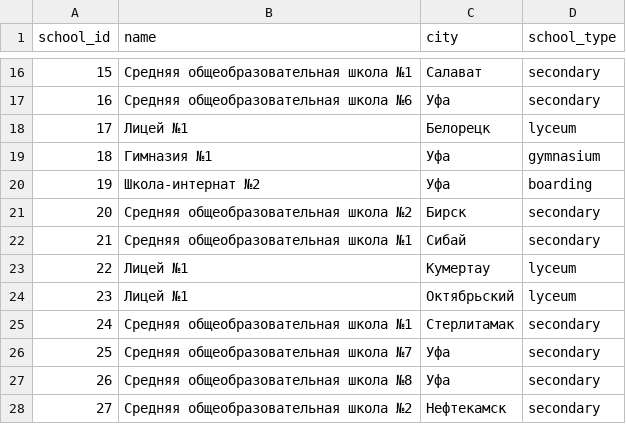
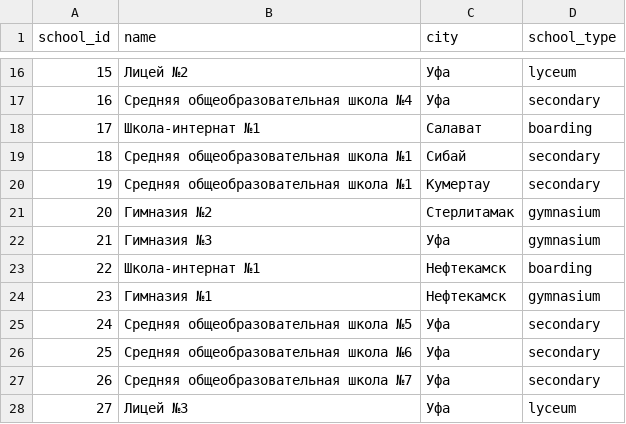
Before and after one commit to bbl01/Digital-portfolio-OOP, a CSV file: data/school.csv, drawn as a sheet; only a part is shown, gaps mark what is left out; the diff covers the shown part only.

```diff
--- a/data/school.csv
+++ b/data/school.csv
@@ -16,13 +16,13 @@ school_id,name,city,school_type
-15,Средняя общеобразовательная школа №1,Салават,secondary
-16,Средняя общеобразовательная школа №6,Уфа,secondary
-17,Лицей №1,Белорецк,lyceum
-18,Гимназия №1,Уфа,gymnasium
-19,Школа-интернат №2,Уфа,boarding
-20,Средняя общеобразовательная школа №2,Бирск,secondary
-21,Средняя общеобразовательная школа №1,Сибай,secondary
-22,Лицей №1,Кумертау,lyceum
-23,Лицей №1,Октябрьский,lyceum
-24,Средняя общеобразовательная школа №1,Стерлитамак,secondary
-25,Средняя общеобразовательная школа №7,Уфа,secondary
-26,Средняя общеобразовательная школа №8,Уфа,secondary
-27,Средняя общеобразовательная школа №2,Нефтекамск,secondary
+15,Лицей №2,Уфа,lyceum
+16,Средняя общеобразовательная школа №4,Уфа,secondary
+17,Школа-интернат №1,Салават,boarding
+18,Средняя общеобразовательная школа №1,Сибай,secondary
+19,Средняя общеобразовательная школа №1,Кумертау,secondary
+20,Гимназия №2,Стерлитамак,gymnasium
+21,Гимназия №3,Уфа,gymnasium
+22,Школа-интернат №1,Нефтекамск,boarding
+23,Гимназия №1,Нефтекамск,gymnasium
+24,Средняя общеобразовательная школа №5,Уфа,secondary
+25,Средняя общеобразовательная школа №6,Уфа,secondary
+26,Средняя общеобразовательная школа №7,Уфа,secondary
+27,Лицей №3,Уфа,lyceum
```
Also changed, not shown: 99 edited cells elsewhere in this file, data/achievement.csv, data/achievement_kind.csv, 7 other files.
